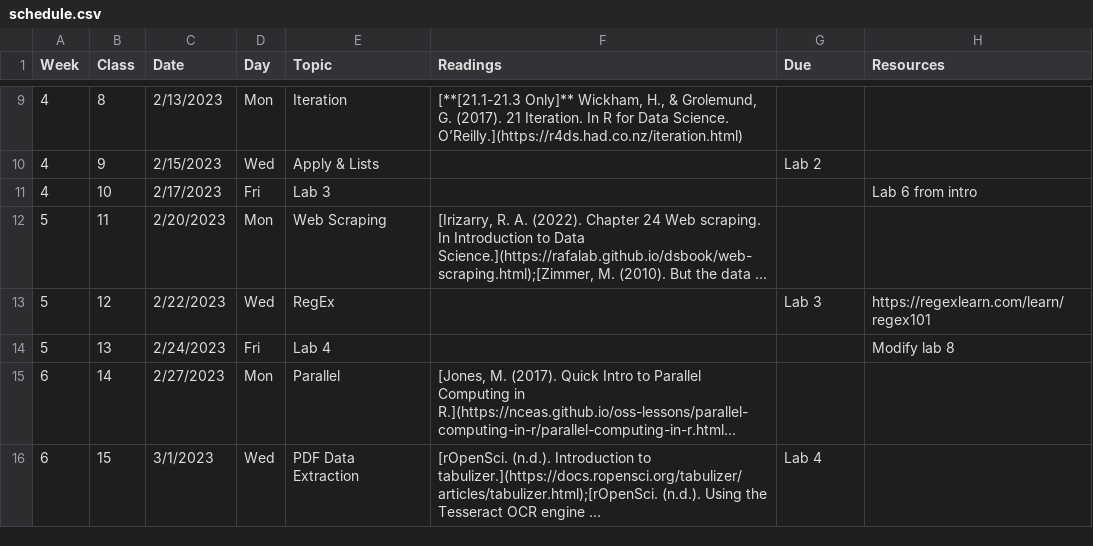
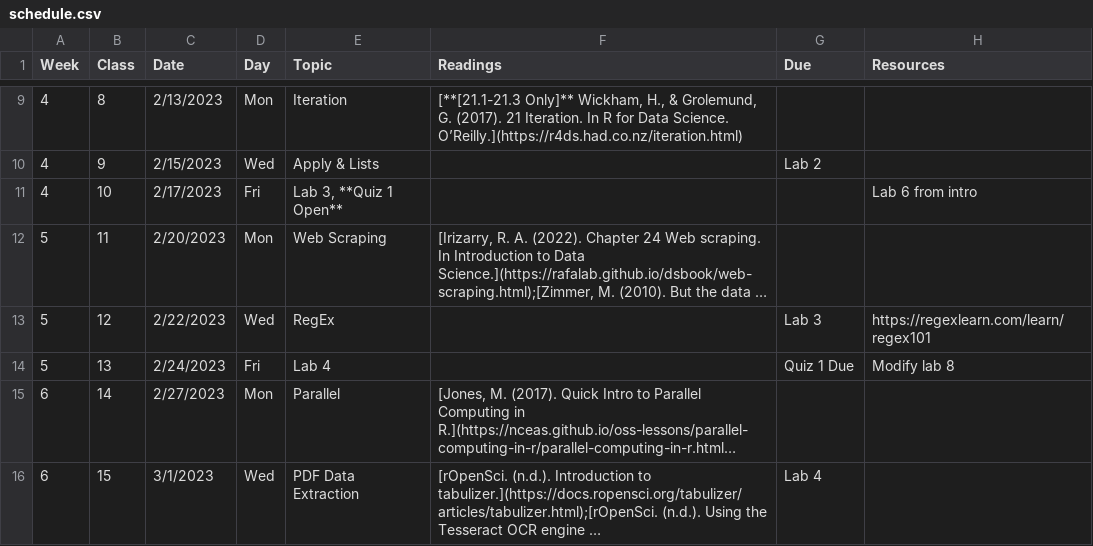
Before and after one commit to Adv-R-Programming/Adv-R-Reader, a CSV file: content/schedule.csv, drawn as a sheet; only a part is shown, gaps mark what is left out; long unchanged cells end in …; the diff covers the shown part only; the diff names each change by its address in the sheet, - before the commit and + after, or states it on an @@ line.

Commit message:
add quiz dates

```diff
--- a/content/schedule.csv
+++ b/content/schedule.csv
-E11 (Topic): Lab 3
+E11 (Topic): Lab 3, **Quiz 1 Open**
-G14 (Due): (empty)
+G14 (Due): Quiz 1 Due
```
Also changed, not shown: 1 added row and 5 edited cells elsewhere in this file, 2 other files.
